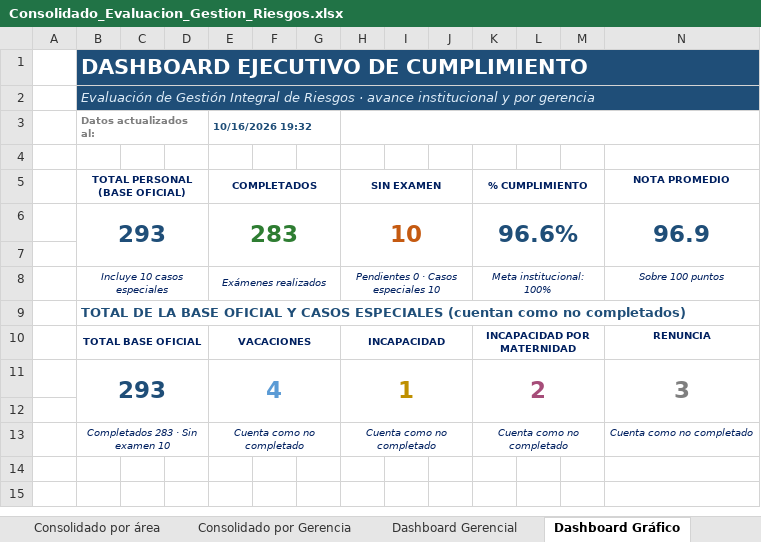
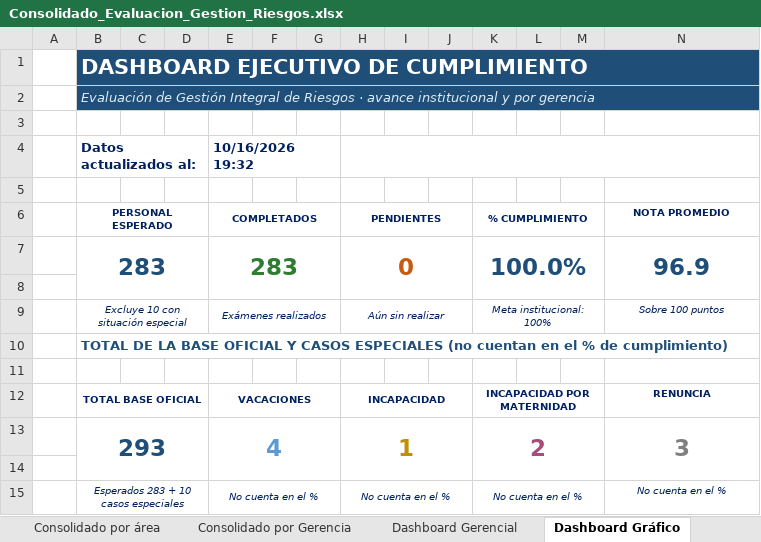
Before and after one commit to menjivar201280/riesgo, an Excel workbook: evaluacion-gestion-riesgos/Consolidado_Evaluacion_Gestion_Riesgos.xlsx, sheet Dashboard Gráfico, drawn as a sheet; values as stored, in another font and other column widths than the file's, no borders; charts and pictures not drawn; removed rows and columns are numbered as before the commit, all else as after; the diff names each change by its address in the sheet, - before the commit and + after, or states it on an @@ line.

```diff
--- a/evaluacion-gestion-riesgos/Consolidado_Evaluacion_Gestion_Riesgos.xlsx (sheet Dashboard Gráfico)
+++ b/evaluacion-gestion-riesgos/Consolidado_Evaluacion_Gestion_Riesgos.xlsx (sheet Dashboard Gráfico)
+row 3: (empty)
-B4 text colour: #7F7F7F
+B4 text colour: #002060, text size: larger
@@ E4 text size: larger, text colour: #1F4E78 → #002060 @@
-B6: TOTAL PERSONAL (BASE OFICIAL)
+B6: PERSONAL ESPERADO
-H6: SIN EXAMEN
+H6: PENDIENTES
-row 6:  | 293 |  |  | 283 |  |  | 10 |  |  | 96.6% |  |  | 96.9
+row 7:  | 283 |  |  | 283 |  |  | 0 |  |  | 100.0% |  |  | 96.9
-B9 (PERSONAL ESPERADO): Incluye 10 casos especiales
+B9 (PERSONAL ESPERADO): Excluye 10 con situación especial
-H9 (PENDIENTES): Pendientes 0 · Casos especiales 10
+H9 (PENDIENTES): Aún sin realizar
-B10 (PERSONAL ESPERADO): …CASOS ESPECIALES (cuentan como no completados)
+B10 (PERSONAL ESPERADO): …CASOS ESPECIALES (no cuentan en el % de cumplimiento)
+row 11: (empty)
-row 13:  | Completados 283 · Sin examen 10 |  |  | Cuenta como no completado |  |  | Cuenta como no completado |  |  | Cuenta como no completado |  |  | Cuenta como no completado
+row 15:  | Esperados 283 + 10 casos especiales |  |  | No cuenta en el % |  |  | No cuenta en el % |  |  | No cuenta en el % |  |  | No cuenta en el %
```
Also changed, not shown: sheet Estado por Colaborador, sheet Dashboard Gerencial, sheet Consolidado por área, sheet Consolidado por Gerencia, sheet Top 3 Departamentos, sheet Listado de Situación Especial, 1 more sheet, formulas that keep their value, hidden cells, charts or pictures.
